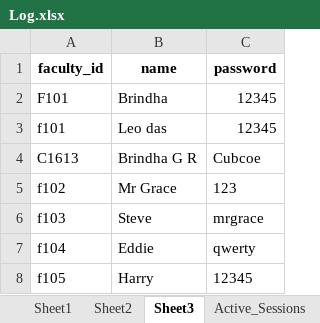
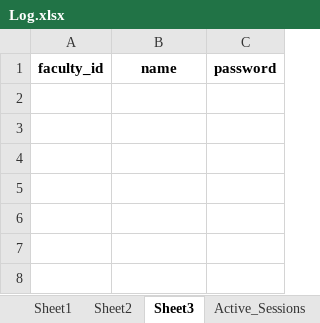
Before and after one commit to SELVAKUMARAN-BALAGURU/CUB_LOG-1, an Excel workbook: Log.xlsx, sheet Sheet3, drawn as a sheet; values as stored, in another font and other column widths than the file's, no borders; the diff names each change by its address in the sheet, - before the commit and + after, or states it on an @@ line.

```diff
--- a/Log.xlsx (sheet Sheet3)
+++ b/Log.xlsx (sheet Sheet3)
-row 2: F101 | Brindha | 12345
-row 3: f101 | Leo das | 12345
-row 4: C1613 | Brindha G R | Cubcoe
-row 5: f102 | Mr Grace | 123
-row 6: f103 | Steve | mrgrace
-row 7: f104 | Eddie | qwerty
-row 8: f105 | Harry | 12345
```
Also changed, not shown: sheet Sheet2, sheet Student_Hours, sheet Active_Sessions.
